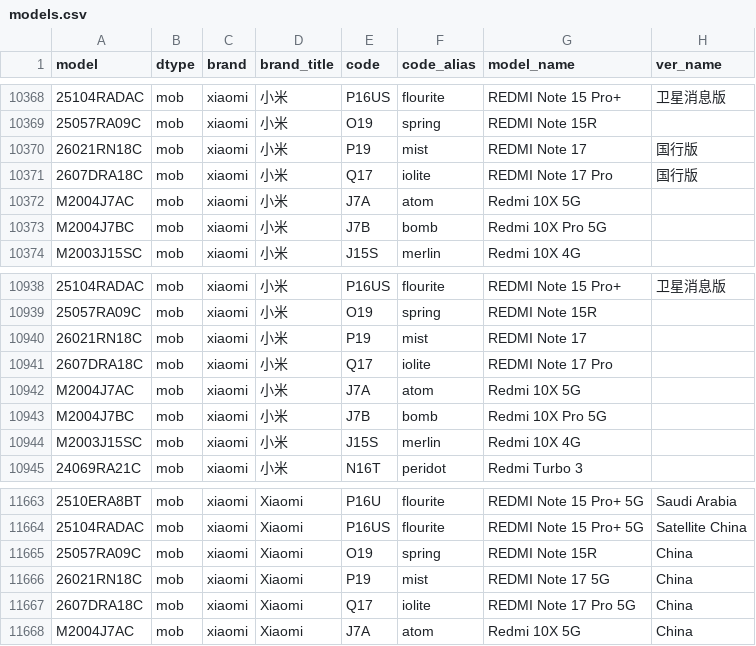
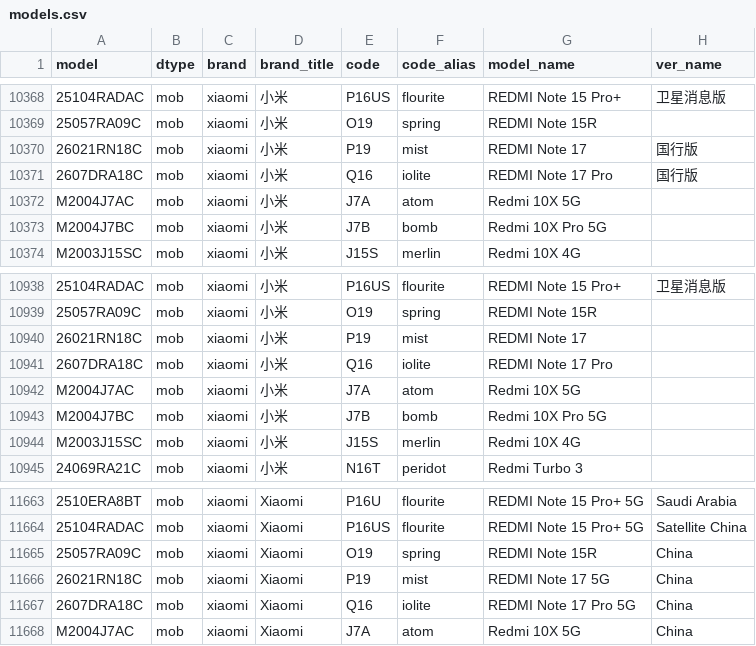
Before and after one commit to YuleBest/MobileModels-csv, a CSV file: models.csv, drawn as a sheet; only a part is shown, gaps mark what is left out; the diff names each change by its address in the sheet, - before the commit and + after, or states it on an @@ line.

```diff
--- a/models.csv
+++ b/models.csv
-E10371 (code): Q17
+E10371 (code): Q16
-E10941 (code): Q17
+E10941 (code): Q16
-E11667 (code): Q17
+E11667 (code): Q16
```
Also changed, not shown: 1 other file.
